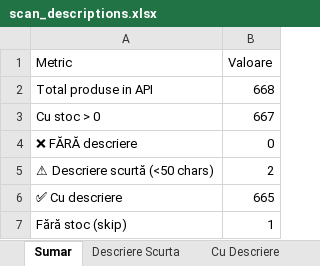
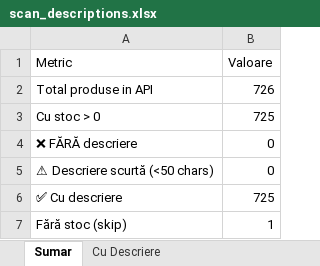
Before and after one commit to alextdr2016-ux/ejolie-openclaw-agent, an Excel workbook: ejolie-sales/scripts/scan_descriptions.xlsx, sheet Sumar, drawn as a sheet; values as stored, in another font and other column widths than the file's, no borders; the diff names each change by its address in the sheet, - before the commit and + after, or states it on an @@ line.

```diff
--- a/ejolie-sales/scripts/scan_descriptions.xlsx (sheet Sumar)
+++ b/ejolie-sales/scripts/scan_descriptions.xlsx (sheet Sumar)
-sheet tab: Descriere Scurta
-B2 (Valoare): 668
+B2 (Valoare): 726
-B3 (Valoare): 667
+B3 (Valoare): 725
-B5 (Valoare): 2
+B5 (Valoare): 0
-B6 (Valoare): 665
+B6 (Valoare): 725
```
Also changed, not shown: sheet Cu Descriere, 11 other files.
